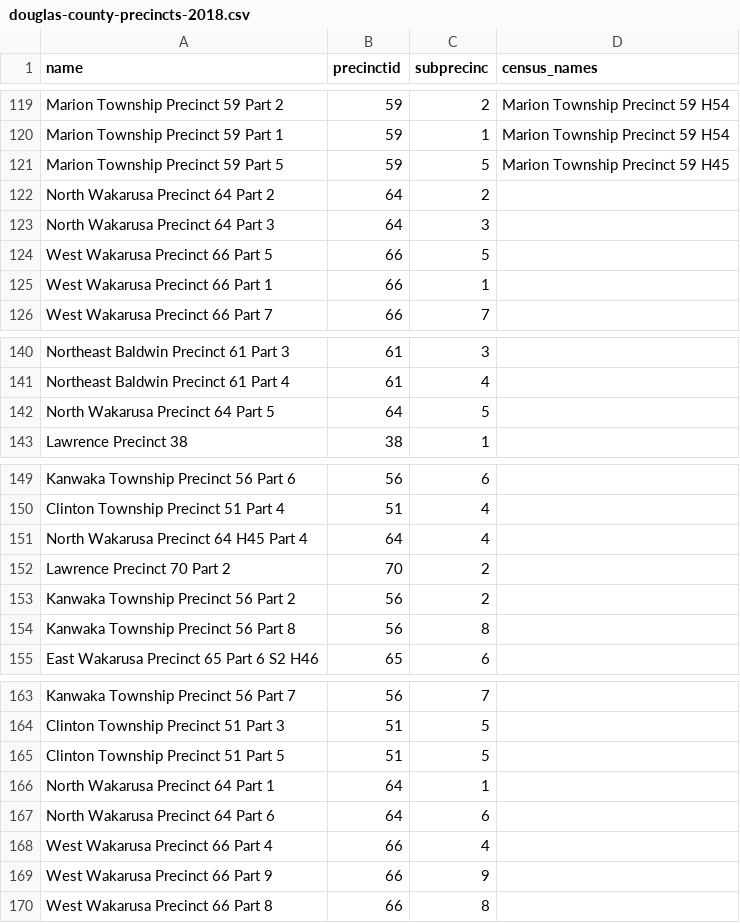
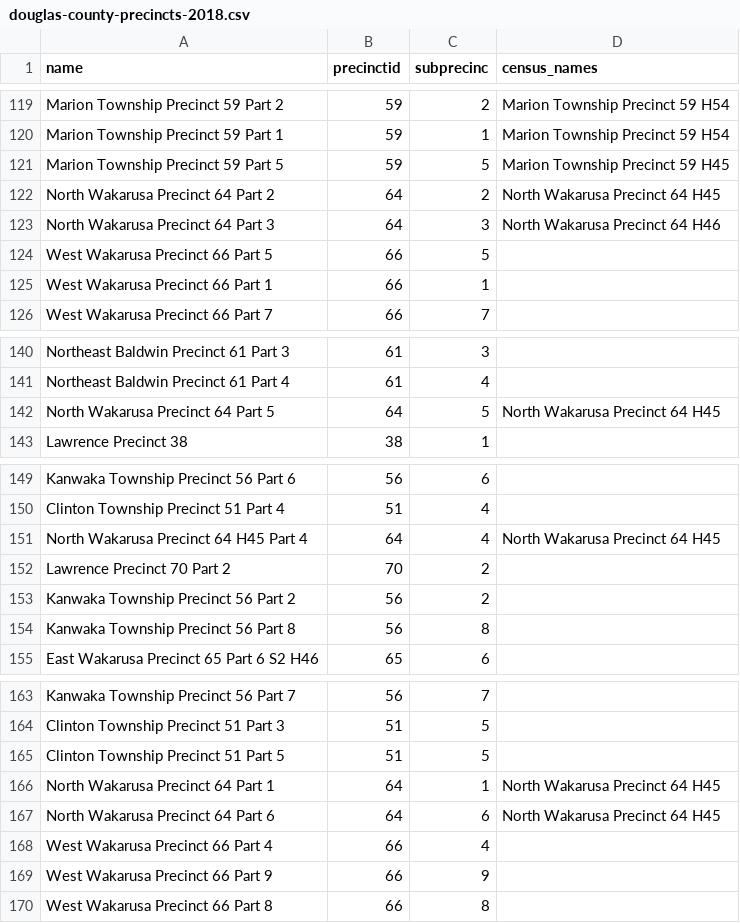
Before and after one commit to statedemocrats/ks-votes, a CSV file: db/douglas-county-precincts-2018.csv, drawn as a sheet; only a part is shown, gaps mark what is left out.

Commit message:
douglas county name fixes

```diff
--- a/db/douglas-county-precincts-2018.csv
+++ b/db/douglas-county-precincts-2018.csv
@@ -121,4 +121,4 @@ Marion Township Precinct 59 Part 1,59,1,Marion Township Precinct 59 H54
 Marion Township Precinct 59 Part 5,59,5,Marion Township Precinct 59 H45
-North Wakarusa Precinct 64 Part 2,64,2,
-North Wakarusa Precinct 64 Part 3,64,3,
+North Wakarusa Precinct 64 Part 2,64,2,North Wakarusa Precinct 64 H45
+North Wakarusa Precinct 64 Part 3,64,3,North Wakarusa Precinct 64 H46
 West Wakarusa Precinct 66 Part 5,66,5,
@@ -141,3 +141,3 @@ Northeast Baldwin Precinct 61 Part 3,61,3,
 Northeast Baldwin Precinct 61 Part 4,61,4,
-North Wakarusa Precinct 64 Part 5,64,5,
+North Wakarusa Precinct 64 Part 5,64,5,North Wakarusa Precinct 64 H45
 Lawrence Precinct 38,38,1,
@@ -150,3 +150,3 @@ Kanwaka Township Precinct 56 Part 6,56,6,
 Clinton Township Precinct 51 Part 4,51,4,
-North Wakarusa Precinct 64 H45 Part 4,64,4,
+North Wakarusa Precinct 64 H45 Part 4,64,4,North Wakarusa Precinct 64 H45
 Lawrence Precinct 70 Part 2,70,2,
@@ -165,4 +165,4 @@ Clinton Township Precinct 51 Part 3,51,5,
 Clinton Township Precinct 51 Part 5,51,5,
-North Wakarusa Precinct 64 Part 1,64,1,
-North Wakarusa Precinct 64 Part 6,64,6,
+North Wakarusa Precinct 64 Part 1,64,1,North Wakarusa Precinct 64 H45
+North Wakarusa Precinct 64 Part 6,64,6,North Wakarusa Precinct 64 H45
 West Wakarusa Precinct 66 Part 4,66,4,
```
